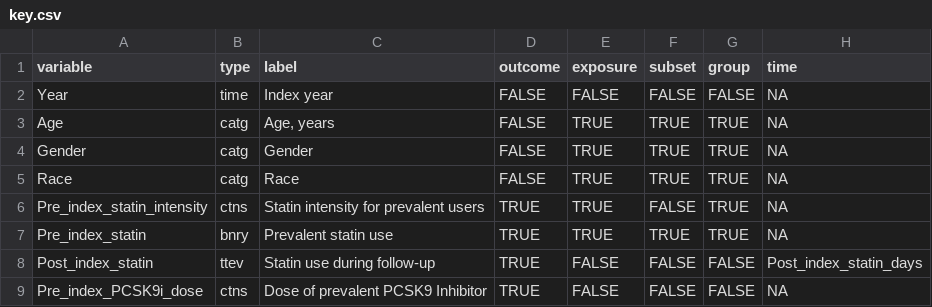
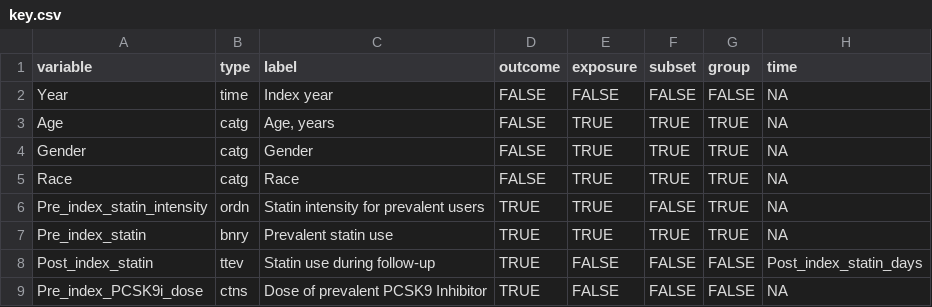
Before and after one commit to bcjaeger/medicap, a CSV file: data/key.csv, drawn as a sheet.

Commit message:
in case number of ctns variables is 0

```diff
--- a/data/key.csv
+++ b/data/key.csv
@@ -5,3 +5,3 @@ Gender,catg,Gender,FALSE,TRUE,TRUE,TRUE,NA
 Race,catg,Race,FALSE,TRUE,TRUE,TRUE,NA
-Pre_index_statin_intensity,ctns,Statin intensity for prevalent users,TRUE,TRUE,FALSE,TRUE,NA
+Pre_index_statin_intensity,ordn,Statin intensity for prevalent users,TRUE,TRUE,FALSE,TRUE,NA
 Pre_index_statin,bnry,Prevalent statin use,TRUE,TRUE,TRUE,TRUE,NA
```
Also changed, not shown: 5 other files.
